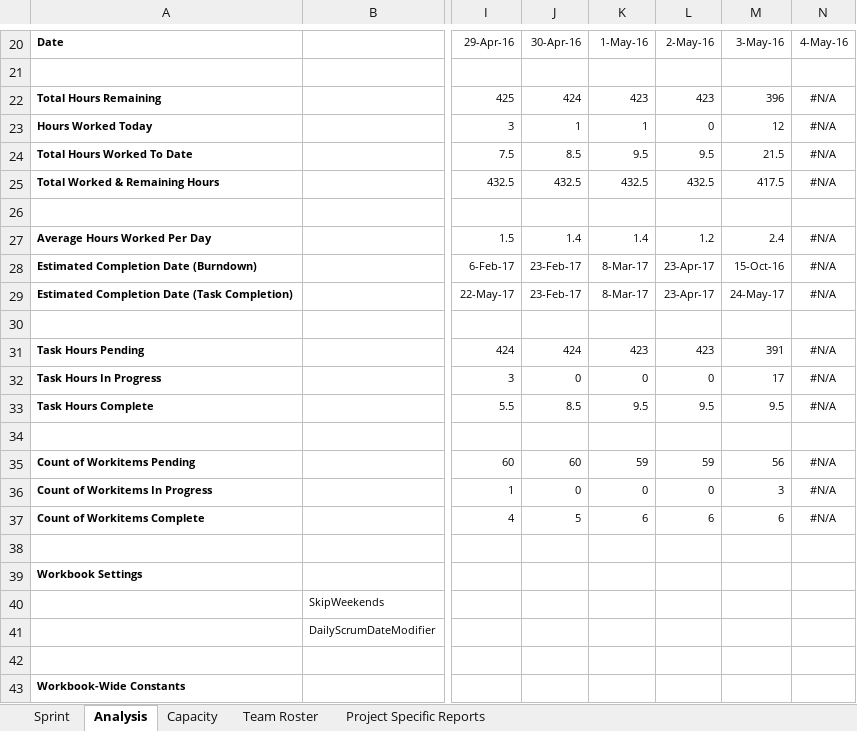
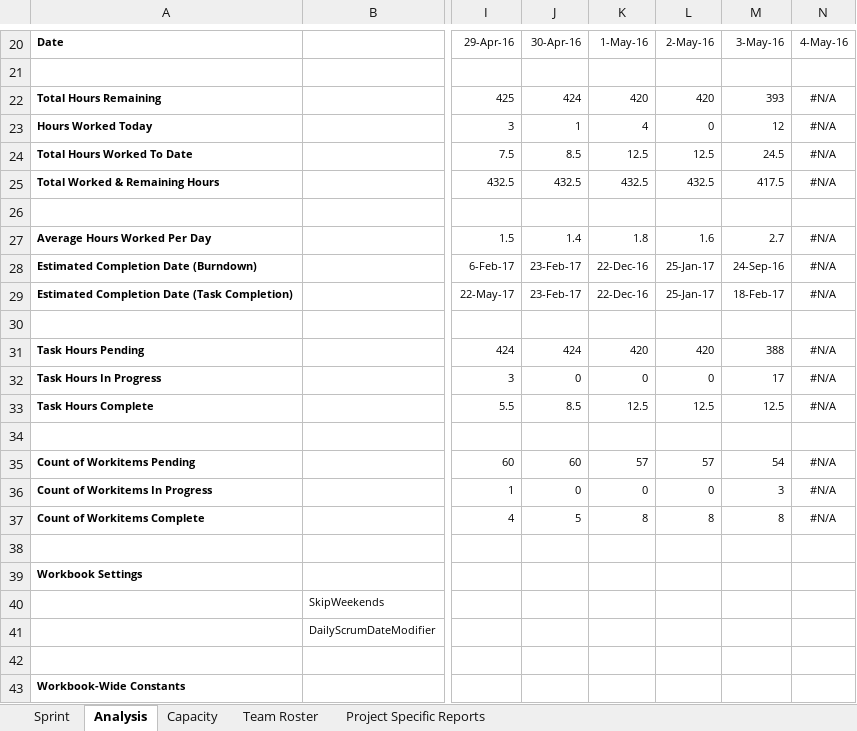
Before and after one commit to coens97/4cube, an Excel workbook: Progress/work breakdown.xlsm, sheet Analysis, drawn as a sheet; only a part is shown, gaps mark what is left out; values as stored, in another font and other column widths than the file's, no borders; charts and pictures and conditional formats not drawn; the diff names each change by its address in the sheet, - before the commit and + after, or states it on an @@ line.

```diff
--- a/Progress/work breakdown.xlsm (sheet Analysis)
+++ b/Progress/work breakdown.xlsm (sheet Analysis)
-K22: 423
+K22: 420
-L22: 423
+L22: 420
-M22: 396
+M22: 393
-K23: 1
+K23: 4
-K24: 9.5
+K24: 12.5
-L24: 9.5
+L24: 12.5
-M24: 21.5
+M24: 24.5
-K27: 1.4
+K27: 1.8
-L27: 1.2
+L27: 1.6
-M27: 2.4
+M27: 2.7
-K28:K29: 8-Mar-17
+K28:K29: 22-Dec-16
-L28:L29: 23-Apr-17
+L28:L29: 25-Jan-17
-M28: 15-Oct-16
+M28: 24-Sep-16
-M29: 24-May-17
+M29: 18-Feb-17
-K31: 423
+K31: 420
-L31: 423
+L31: 420
-M31: 391
+M31: 388
-K33: 9.5
+K33: 12.5
-L33: 9.5
+L33: 12.5
-M33: 9.5
+M33: 12.5
-K35: 59
+K35: 57
-L35: 59
+L35: 57
-M35: 56
+M35: 54
-K37: 6
+K37: 8
-L37: 6
+L37: 8
-M37: 6
+M37: 8
```
Also changed, not shown: sheet Sprint, sheet Project Specific Reports, sheet Capacity, charts or pictures, 1 other file.
